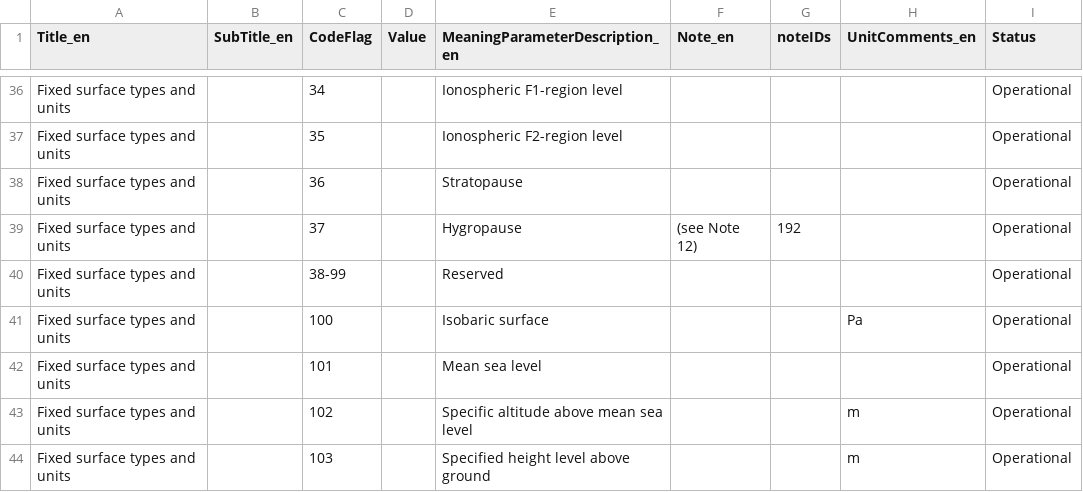
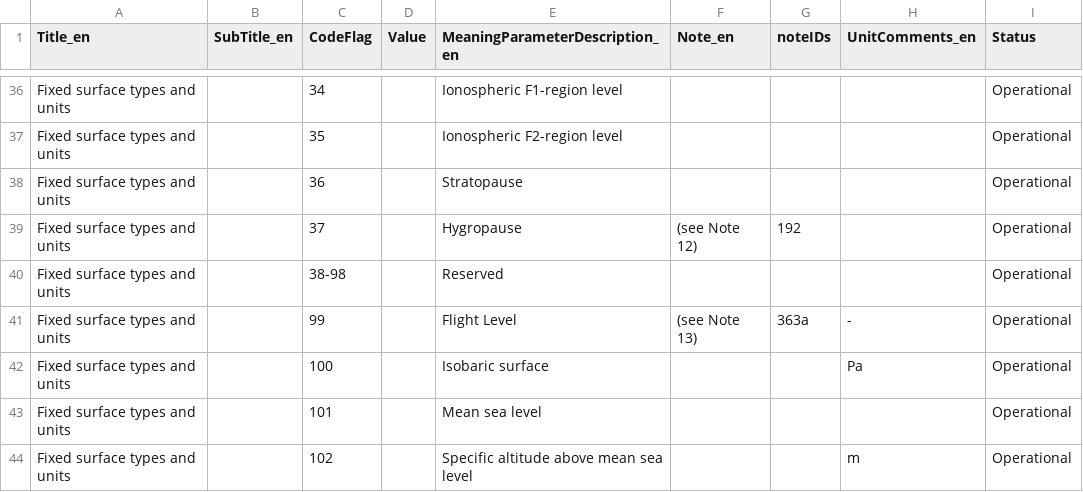
Before and after one commit to wmo-im/GRIB2, a CSV file: GRIB2_CodeFlag_4_5_CodeTable_en.csv, drawn as a sheet; only a part is shown, gaps mark what is left out; the shorter side is filled out with more unchanged rows.

```diff
--- a/GRIB2_CodeFlag_4_5_CodeTable_en.csv
+++ b/GRIB2_CodeFlag_4_5_CodeTable_en.csv
@@ -39,3 +39,4 @@ Fixed surface types and units,,36,,Stratopause,,,,Operational
 Fixed surface types and units,,37,,Hygropause,(see Note 12),192,,Operational
-Fixed surface types and units,,38-99,,Reserved,,,,Operational
+Fixed surface types and units,,38-98,,Reserved,,,,Operational
+Fixed surface types and units,,99,,Flight Level,(see Note 13),363a,-,Operational
 Fixed surface types and units,,100,,Isobaric surface,,,Pa,Operational
```
Also changed, not shown: notes/CodeFlag_notes.csv.
